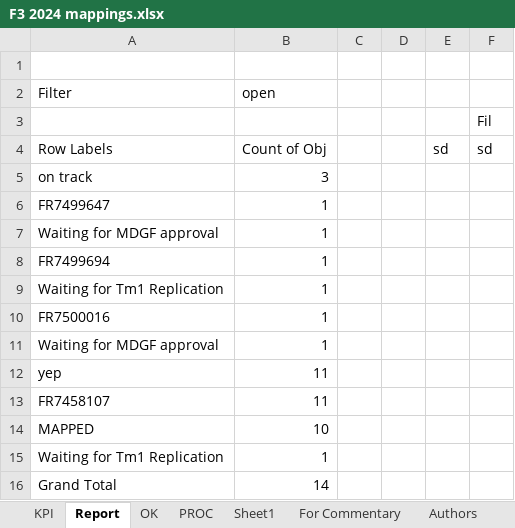
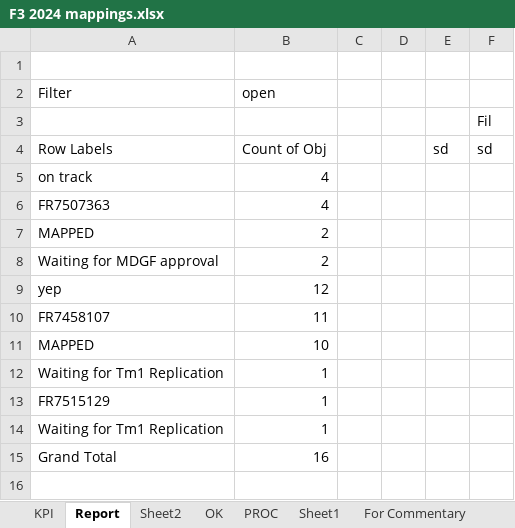
Before and after one commit to violencepierre/GCOH-Tickets-for-Processing, an Excel workbook: F3 2024 mappings.xlsx, sheet Report, drawn as a sheet; values as stored, in another font and other column widths than the file's, no borders; conditional formats not drawn; removed rows and columns are numbered as before the commit, all else as after; the diff names each change by its address in the sheet, - before the commit and + after, or states it on an @@ line.

```diff
--- a/F3 2024 mappings.xlsx (sheet Report)
+++ b/F3 2024 mappings.xlsx (sheet Report)
+sheet tab: Sheet2
-B5 (open): 3
+B5 (open): 4
-row 6: FR7499647 | 1
-row 7: Waiting for MDGF approval | 1
-row 8: FR7499694 | 1
-row 10: FR7500016 | 1
+row 6: FR7507363 | 4
+row 7: MAPPED | 2
-B8 (open): 1
+B8 (open): 2
-B9 (open): 11
+B9 (open): 12
+row 13: FR7515129 | 1
@@ row 9 moved to row 14: Waiting for Tm1 Replication @@
-B15 (open): 14
+B15 (open): 16
```
Also changed, not shown: sheet PROC, sheet OK, sheet KPI, sheet Sheet1, hidden cells, GCOH Resources/GCOHPost.xlsx, Inputs/PyDump.xlsx, 3 other files.
